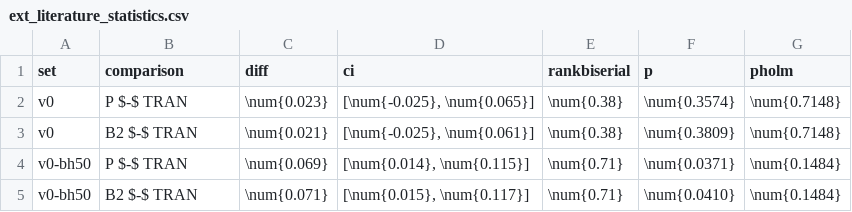
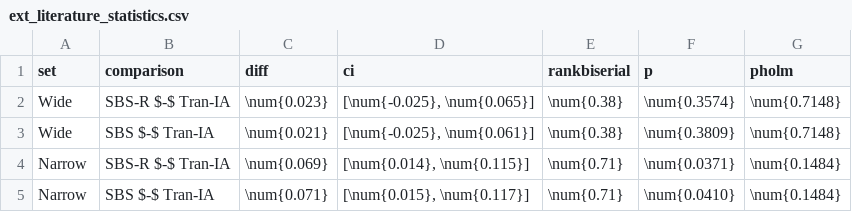
Before and after one commit to doanan293/hust-algorithms-design-analysis, a CSV file: docs/report/data/ext_literature_statistics.csv, drawn as a sheet.

```diff
--- a/docs/report/data/ext_literature_statistics.csv
+++ b/docs/report/data/ext_literature_statistics.csv
@@ -1,5 +1,5 @@
 set;comparison;diff;ci;rankbiserial;p;pholm
-v0;P $-$ TRAN;\num{0.023};[\num{-0.025}, \num{0.065}];\num{0.38};\num{0.3574};\num{0.7148}
-v0;B2 $-$ TRAN;\num{0.021};[\num{-0.025}, \num{0.061}];\num{0.38};\num{0.3809};\num{0.7148}
-v0-bh50;P $-$ TRAN;\num{0.069};[\num{0.014}, \num{0.115}];\num{0.71};\num{0.0371};\num{0.1484}
-v0-bh50;B2 $-$ TRAN;\num{0.071};[\num{0.015}, \num{0.117}];\num{0.71};\num{0.0410};\num{0.1484}
+Wide;SBS-R $-$ Tran-IA;\num{0.023};[\num{-0.025}, \num{0.065}];\num{0.38};\num{0.3574};\num{0.7148}
+Wide;SBS $-$ Tran-IA;\num{0.021};[\num{-0.025}, \num{0.061}];\num{0.38};\num{0.3809};\num{0.7148}
+Narrow;SBS-R $-$ Tran-IA;\num{0.069};[\num{0.014}, \num{0.115}];\num{0.71};\num{0.0371};\num{0.1484}
+Narrow;SBS $-$ Tran-IA;\num{0.071};[\num{0.015}, \num{0.117}];\num{0.71};\num{0.0410};\num{0.1484}
```
Also changed, not shown: docs/report/data/ext_case_study.csv, docs/report/data/ext_literature.csv, 14 other files.
